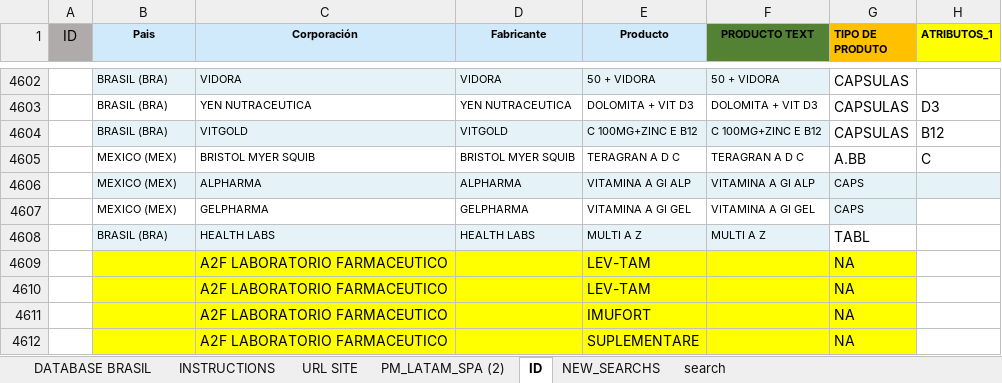
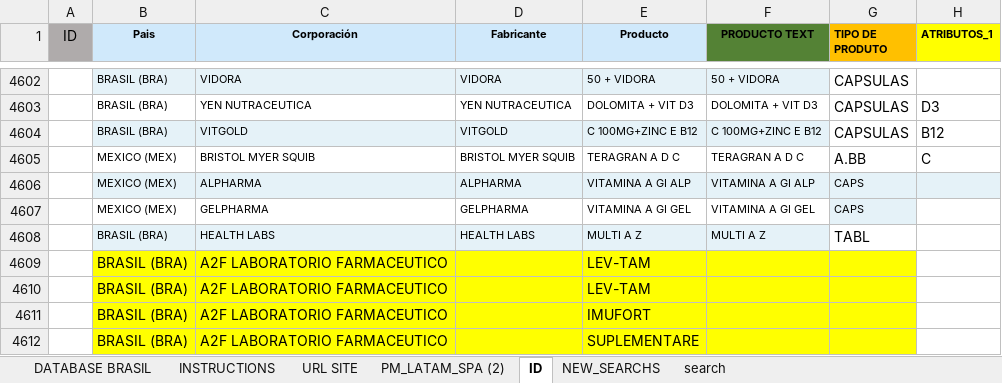
Before and after one commit to Divelia/web-scraping-thomas, an Excel workbook: extract_list/master_table.xlsx, sheet ID, drawn as a sheet; only a part is shown, gaps mark what is left out; values as stored, in another font and other column widths than the file's, no borders; conditional formats not drawn; the diff names each change by its address in the sheet, - before the commit and + after, or states it on an @@ line.

```diff
--- a/extract_list/master_table.xlsx (sheet ID)
+++ b/extract_list/master_table.xlsx (sheet ID)
-B4609:B4612 (Pais): (empty)
+B4609:B4612 (Pais): BRASIL (BRA)
-G4609:G4612 (TIPO DE PRODUTO): NA
+G4609:G4612 (TIPO DE PRODUTO): (empty)
```
Also changed, not shown: sheet URL SITE, 2 other files.
